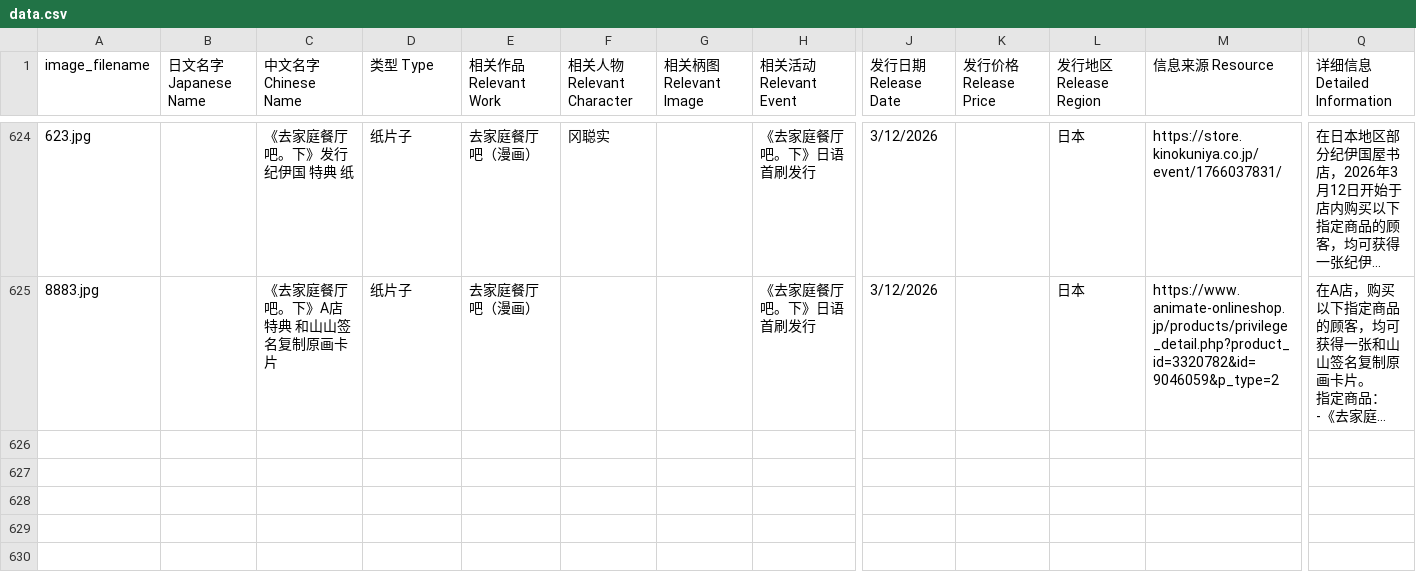
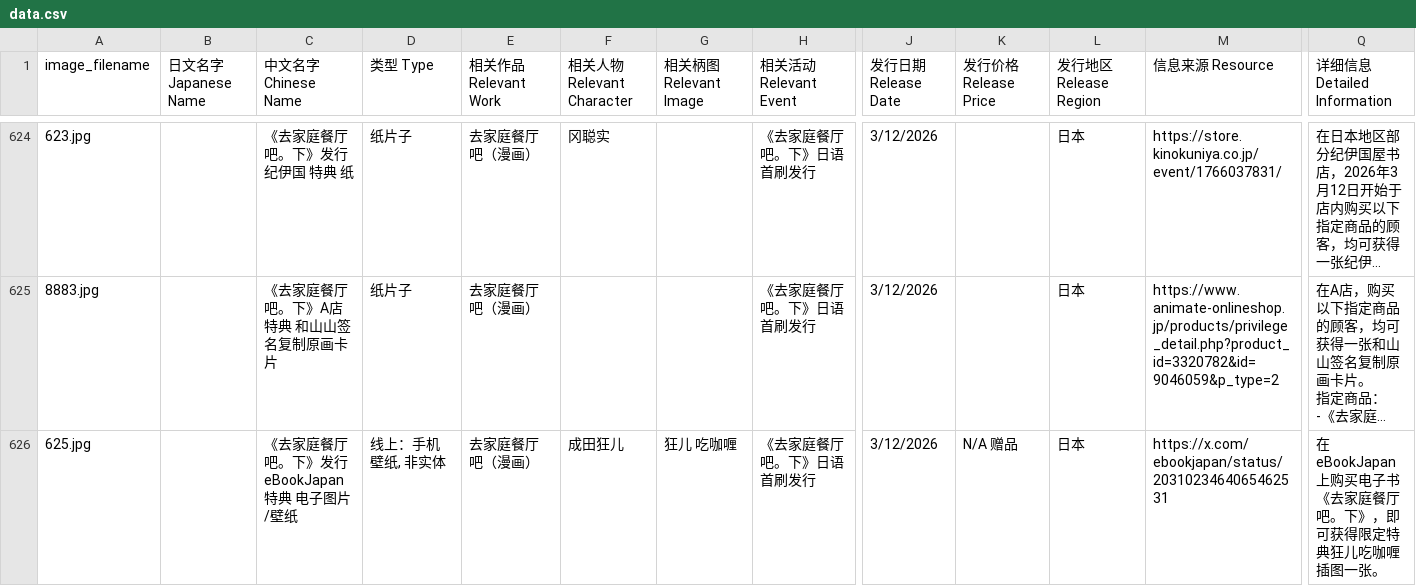
Before and after one commit to DaikonJade/HSS-IKO, a CSV file: data.csv, drawn as a sheet; only a part is shown, gaps mark what is left out; long unchanged cells end in …; rows hold the shown columns only; the diff names each change by its address in the sheet, - before the commit and + after, or states it on an @@ line.

Commit message:
Add files via upload

```diff
--- a/data.csv
+++ b/data.csv
+row 626: 625.jpg |  | 《去家庭餐厅吧。下》发行 eBookJapan 特典 电子图片/壁纸 | 线上：手机壁纸, 非实体 | 去家庭餐厅吧（漫画） | 成田狂儿 | 狂儿 吃咖喱 | 《去家庭餐厅吧。下》日语首刷发行 | 3/12/2026 | N/A 赠品 | 日本 | https://x.com/ebookjapan/status/2031023464065462531 | 在eBookJapan上购买电子书《去家庭餐厅吧。下》，即可获得限定特典狂儿吃咖喱插图一张。
```
